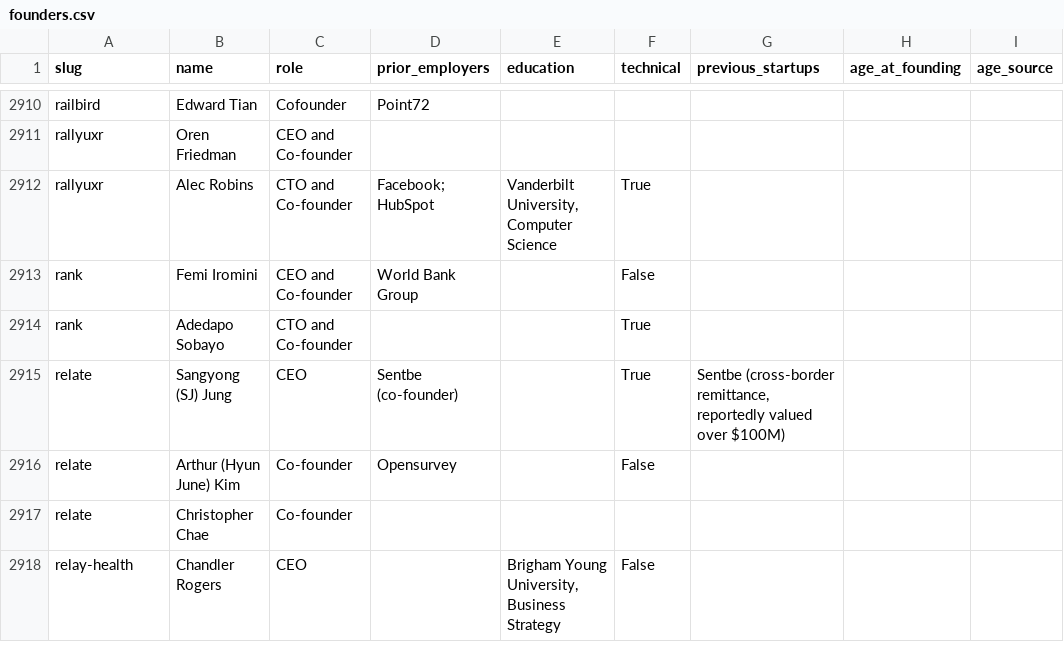
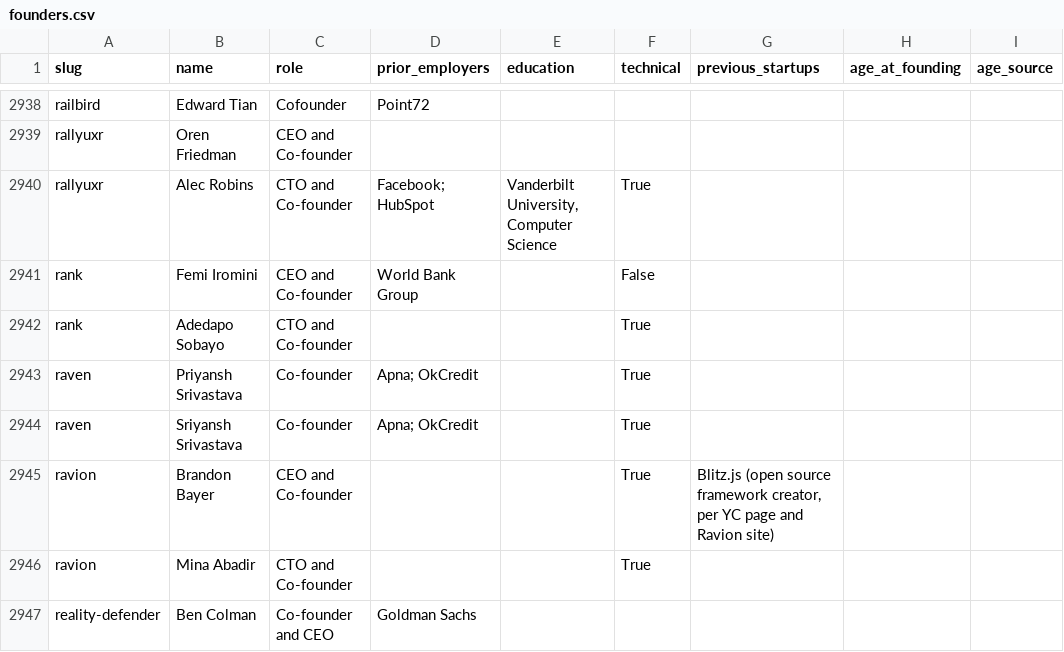
Before and after one commit to edison16a/yc-startup-life, a CSV file: data/founders.csv, drawn as a sheet; only a part is shown, gaps mark what is left out; the shorter side is filled out with more unchanged rows; the diff covers the shown part only.

```diff
--- a/data/founders.csv
+++ b/data/founders.csv
@@ -2914 +2942,6 @@ rank,Femi Iromini,CEO and Co-founder,World Bank Group,,False,,,
 rank,Adedapo Sobayo,CTO and Co-founder,,,True,,,
+raven,Priyansh Srivastava,Co-founder,Apna; OkCredit,,True,,,
+raven,Sriyansh Srivastava,Co-founder,Apna; OkCredit,,True,,,
+ravion,Brandon Bayer,CEO and Co-founder,,,True,"Blitz.js (open source framework creator, per YC page and Ravion site)",,
+ravion,Mina Abadir,CTO and Co-founder,,,True,,,
+reality-defender,Ben Colman,Co-founder and CEO,Goldman Sachs,,,,,
```
Also changed, not shown: 33 added rows elsewhere in this file, data/rounds.csv, 20 other files.
